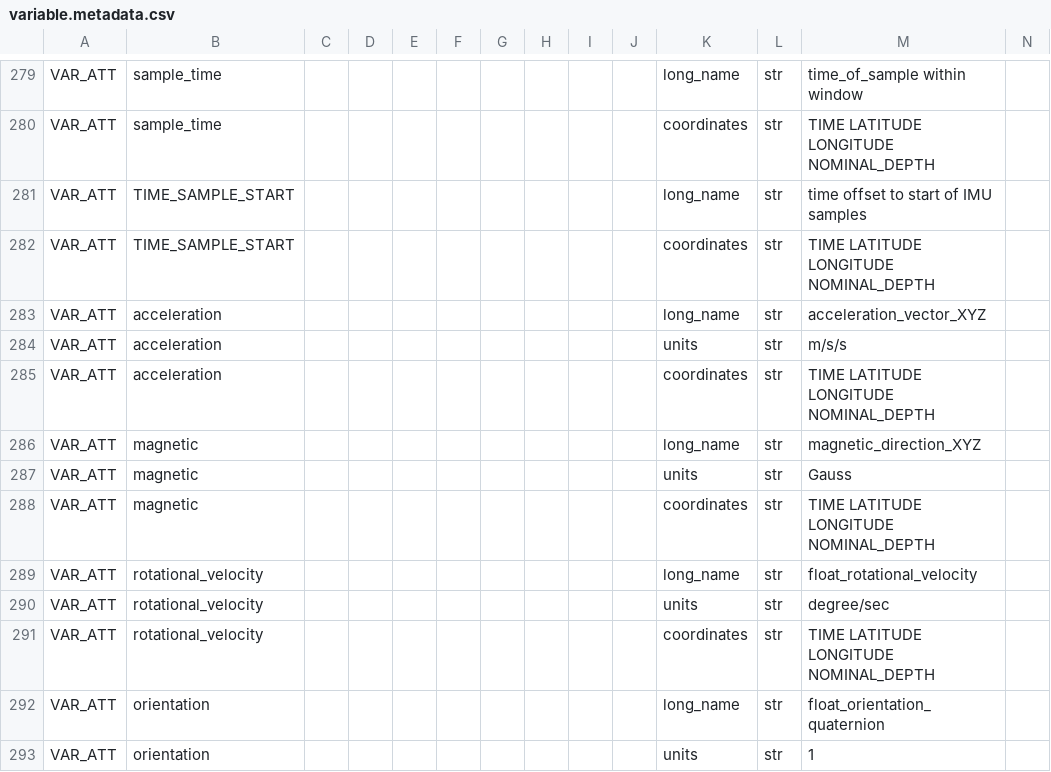
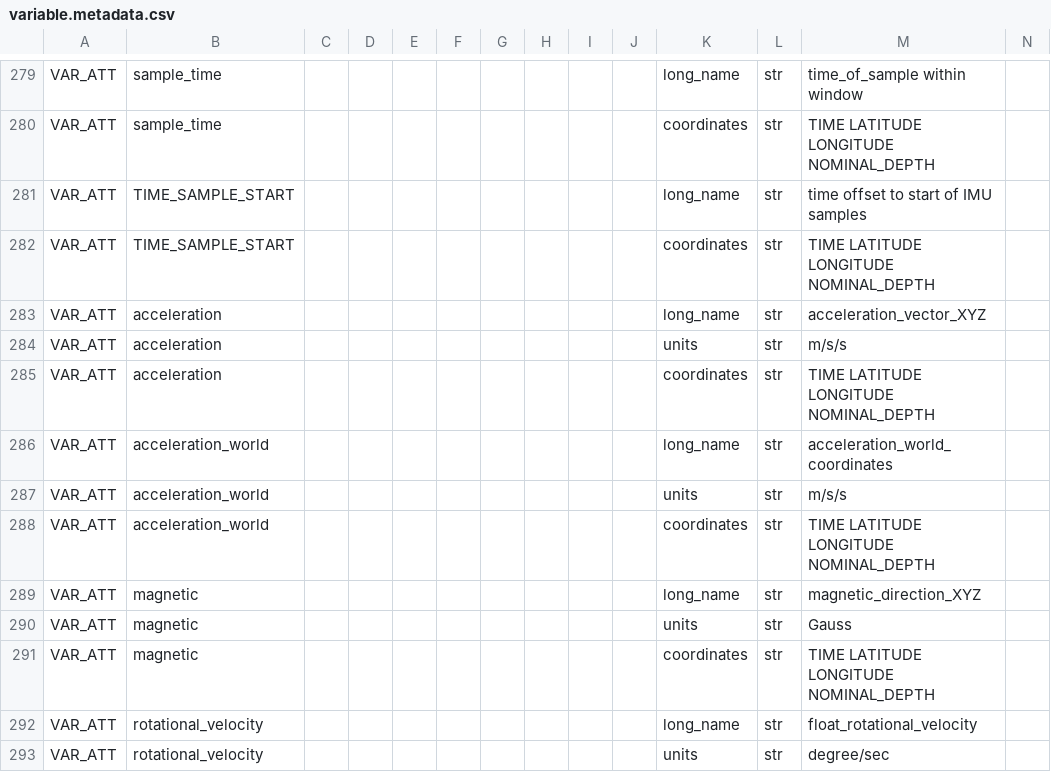
Before and after one commit to petejan/imos-tools, a CSV file: metadata/variable.metadata.csv, drawn as a sheet; only a part is shown, gaps mark what is left out; the shorter side is filled out with more unchanged rows; the diff names each change by its address in the sheet, - before the commit and + after, or states it on an @@ line.

```diff
--- a/metadata/variable.metadata.csv
+++ b/metadata/variable.metadata.csv
+row 286: VAR_ATT | acceleration_world |  |  |  |  |  |  |  |  | long_name | str | acceleration_world_coordinates
+row 287: VAR_ATT | acceleration_world |  |  |  |  |  |  |  |  | units | str | m/s/s
+row 288: VAR_ATT | acceleration_world |  |  |  |  |  |  |  |  | coordinates | str | TIME LATITUDE LONGITUDE NOMINAL_DEPTH
```
Also changed, not shown: metadata/pulse-saz-sofs-flux.metadata.csv, 2 other files.
